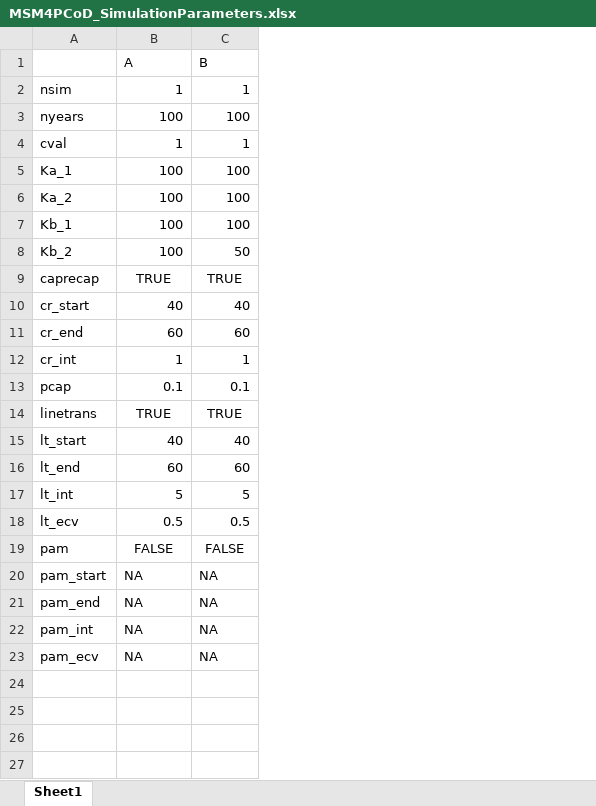
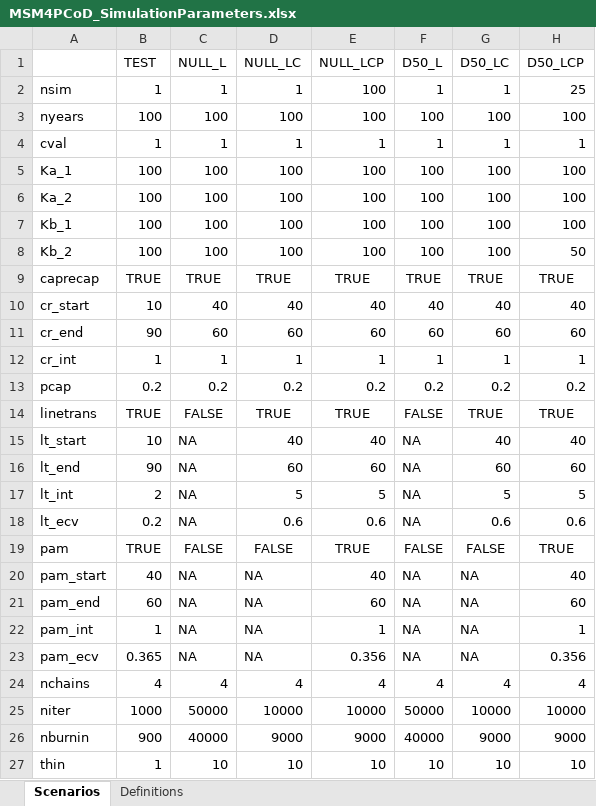
Before and after one commit to eirenjacobson/MSM4PCoD, an Excel workbook: Data/MSM4PCoD_SimulationParameters.xlsx, sheet Scenarios, drawn as a sheet; values as stored, in another font and other column widths than the file's, no borders; removed rows and columns are numbered as before the commit, all else as after; the diff names each change by its address in the sheet, - before the commit and + after, or states it on an @@ line.

Commit message:
Initial scenario runs on Macbook

```diff
--- a/Data/MSM4PCoD_SimulationParameters.xlsx (sheet Scenarios)
+++ b/Data/MSM4PCoD_SimulationParameters.xlsx (sheet Scenarios)
-sheet tab: Sheet1
+sheet tab: Scenarios
+sheet tab: Definitions
+column B, rows 2-23: 1 | 100 | 1 | 100 | 100 | 100 | 100 | TRUE | 10 | 90 | 1 | 0.2 | TRUE | 10 | 90 | 2 | 0.2 | TRUE | 40 | 60 | 1 | 0.365
+column C, rows 2-23: 1 | 100 | 1 | 100 | 100 | 100 | 100 | TRUE | 40 | 60 | 1 | 0.2 | FALSE | NA | NA | NA | NA | FALSE | NA | NA | NA | NA
+column E, rows 2-23: 100 | 100 | 1 | 100 | 100 | 100 | 100 | TRUE | 40 | 60 | 1 | 0.2 | TRUE | 40 | 60 | 5 | 0.6 | TRUE | 40 | 60 | 1 | 0.356
+column F, rows 2-23: 1 | 100 | 1 | 100 | 100 | 100 | 100 | TRUE | 40 | 60 | 1 | 0.2 | FALSE | NA | NA | NA | NA | FALSE | NA | NA | NA | NA
+column H, rows 2-23: 25 | 100 | 1 | 100 | 100 | 100 | 50 | TRUE | 40 | 60 | 1 | 0.2 | TRUE | 40 | 60 | 5 | 0.6 | TRUE | 40 | 60 | 1 | 0.356
-row 1:  | A | B
+row 1:  | TEST | NULL_L | NULL_LC | NULL_LCP | D50_L | D50_LC | D50_LCP
-G8: 50
+G8: 100
-D13: 0.1
+D13: 0.2
-G13: 0.1
+G13: 0.2
-D18: 0.5
+D18: 0.6
-G18: 0.5
+G18: 0.6
+row 24: nchains | 4 | 4 | 4 | 4 | 4 | 4 | 4
+row 25: niter | 1000 | 50000 | 10000 | 10000 | 50000 | 10000 | 10000
+row 26: nburnin | 900 | 40000 | 9000 | 9000 | 40000 | 9000 | 9000
+row 27: thin | 1 | 10 | 10 | 10 | 10 | 10 | 10
```
Also changed, not shown: 9 other files.
